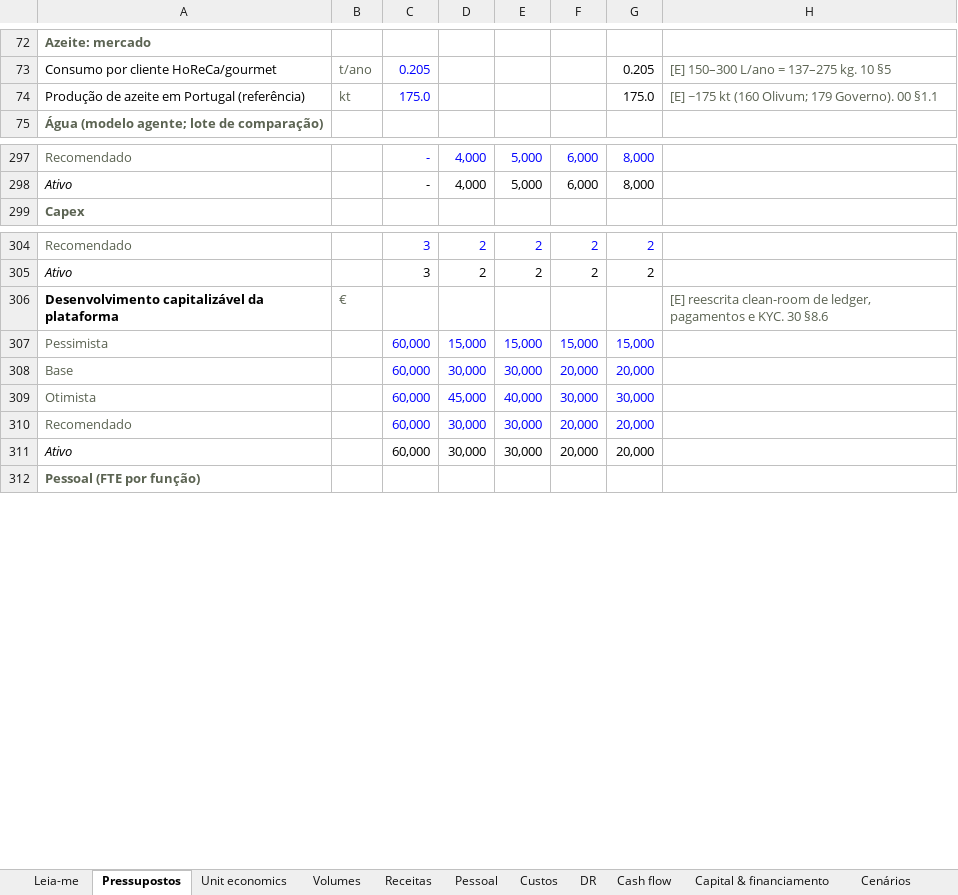
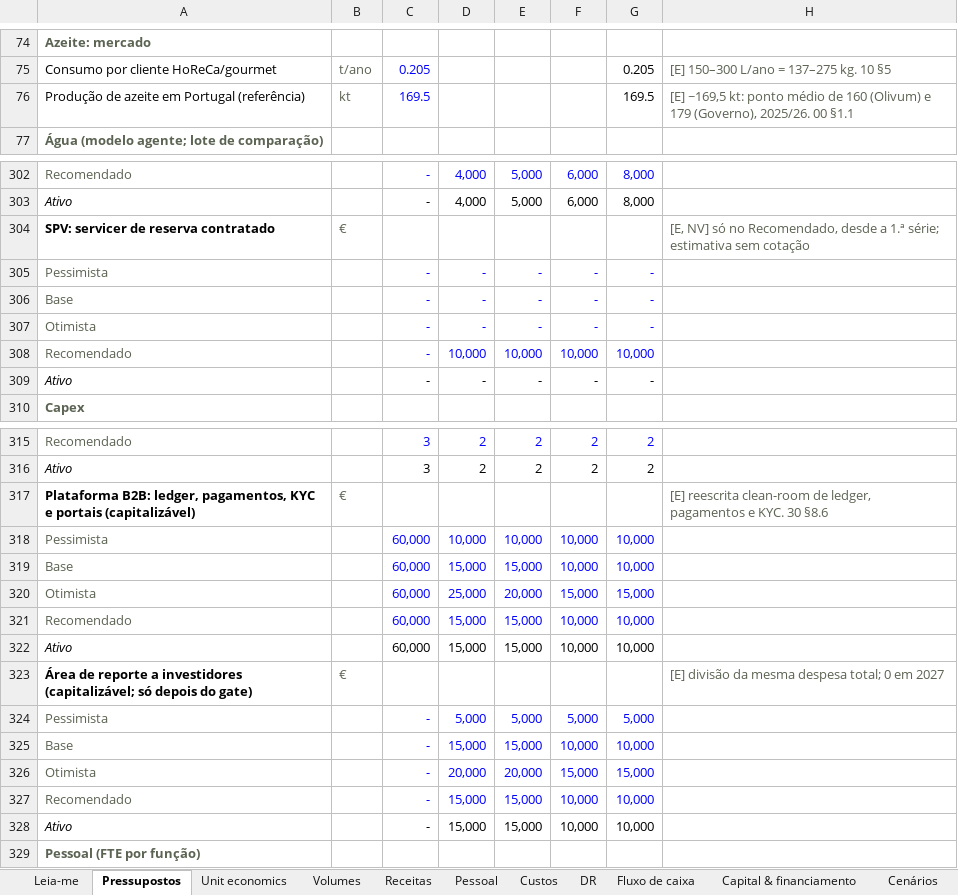
Before and after one commit to rgvduarte/Sprout, an Excel workbook: docs/business-plan/Sprout-Modelo-Financeiro.xlsx, sheet Pressupostos, drawn as a sheet; only a part is shown, gaps mark what is left out; values as stored, in another font and other column widths than the file's, no borders; addresses are those after the commit; the diff covers the shown part only; the diff names each change by its address in the sheet, - before the commit and + after, or states it on an @@ line.

```diff
--- a/docs/business-plan/Sprout-Modelo-Financeiro.xlsx (sheet Pressupostos)
+++ b/docs/business-plan/Sprout-Modelo-Financeiro.xlsx (sheet Pressupostos)
-sheet tab: Cash flow
+sheet tab: Fluxo de caixa
-C76: 175.0
+C76: 169.5
-G76: 175.0
+G76: 169.5
-H76: [E] ~175 kt (160 Olivum; 179 Governo). 00 §1.1
+H76: [E] ~169,5 kt: ponto médio de 160 (Olivum) e 179 (Governo), 2025/26. 00 §1.1
+row 304: SPV: servicer de reserva contratado | € |  |  |  |  |  | [E, NV] só no Recomendado, desde a 1.ª série; estimativa sem cotação
+row 305: Pessimista |  | - | - | - | - | -
+row 306: Base |  | - | - | - | - | -
+row 307: Otimista |  | - | - | - | - | -
+row 308: Recomendado |  | - | 10,000 | 10,000 | 10,000 | 10,000
+row 309: Ativo |  | - | - | - | - | -
-A317: Desenvolvimento capitalizável da plataforma
+A317: Plataforma B2B: ledger, pagamentos, KYC e portais (capitalizável)
-D318: 15,000
+D318: 10,000
-E318: 15,000
+E318: 10,000
-F318: 15,000
+F318: 10,000
-G318: 15,000
+G318: 10,000
-D319: 30,000
+D319: 15,000
-E319: 30,000
+E319: 15,000
-F319: 20,000
+F319: 10,000
-G319: 20,000
+G319: 10,000
-D320: 45,000
+D320: 25,000
-E320: 40,000
+E320: 20,000
-F320: 30,000
+F320: 15,000
-G320: 30,000
+G320: 15,000
-D321:D322: 30,000
+D321:D322: 15,000
-E321:E322: 30,000
+E321:E322: 15,000
-F321:F322: 20,000
+F321:F322: 10,000
-G321:G322: 20,000
+G321:G322: 10,000
+row 323: Área de reporte a investidores (capitalizável; só depois do gate) | € |  |  |  |  |  | [E] divisão da mesma despesa total; 0 em 2027
+row 324: Pessimista |  | - | 5,000 | 5,000 | 5,000 | 5,000
+row 325: Base |  | - | 15,000 | 15,000 | 10,000 | 10,000
+row 326: Otimista |  | - | 20,000 | 20,000 | 15,000 | 15,000
+row 327: Recomendado |  | - | 15,000 | 15,000 | 10,000 | 10,000
+row 328: Ativo |  | - | 15,000 | 15,000 | 10,000 | 10,000
```
Also changed, not shown: 5 added rows and 48 edited cells elsewhere in this sheet, sheet Motor, sheet Cenários, sheet Unit economics, sheet Sensibilidade, sheet Custos, sheet Fontes, 7 more sheets, formulas that keep their value, 6 other files.
